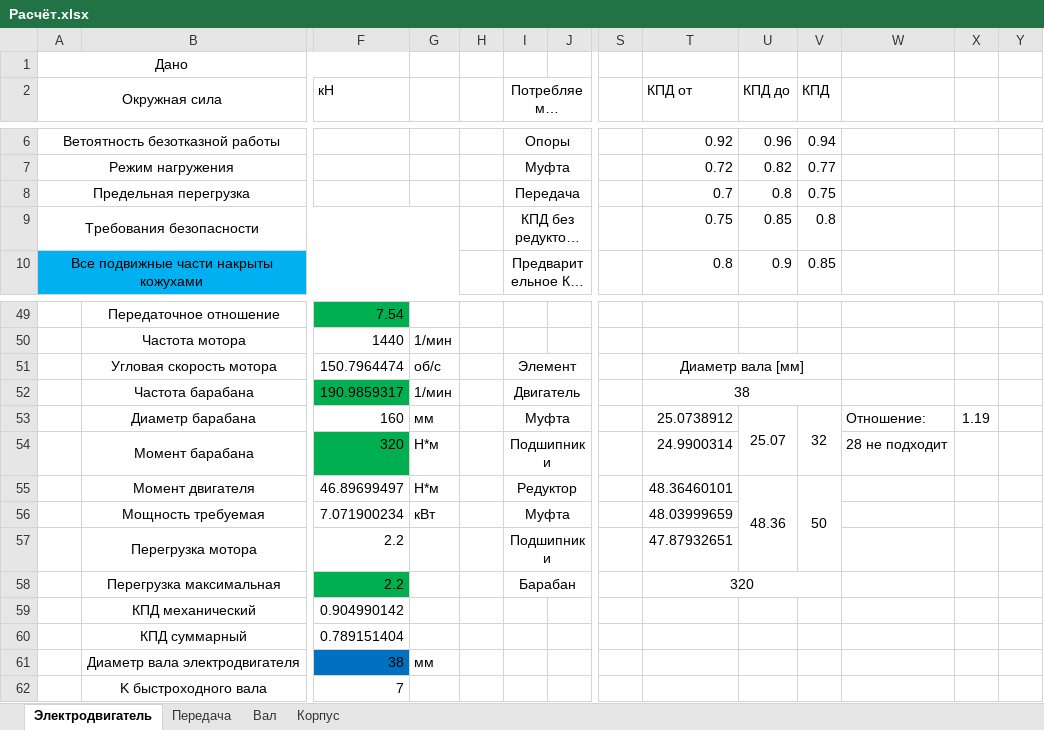
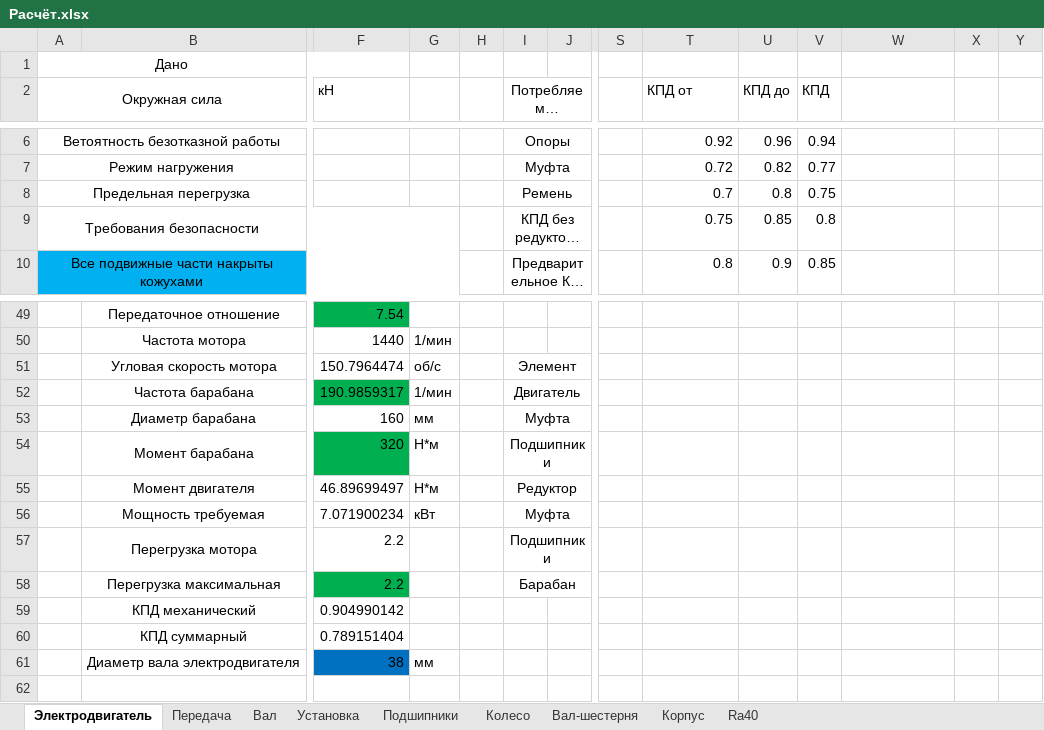
Before and after one commit to kolyaka32/DetalyMachine, an Excel workbook: Расчёт.xlsx, sheet Электродвигатель, drawn as a sheet; only a part is shown, gaps mark what is left out; long unchanged cells end in …; values as stored, in another font and other column widths than the file's, no borders; rows hold the shown columns only; the diff names each change by its address in the sheet, - before the commit and + after, or states it on an @@ line.

```diff
--- a/Расчёт.xlsx (sheet Электродвигатель)
+++ b/Расчёт.xlsx (sheet Электродвигатель)
+sheet tab: Установка
+sheet tab: Подшипники
+sheet tab: Колесо
+sheet tab: Вал-шестерня
+sheet tab: Ra40
-I8 (Потребляемая мощность [кВт]): Передача
+I8 (Потребляемая мощность [кВт]): Ремень
-T51 (КПД от): Диаметр вала [мм]
+T51 (КПД от): (empty)
-T51:V51 merged
-T52 (КПД от): 38
+T52 (КПД от): (empty)
-T52:V52 merged
-T53 (КПД от): 25.0738912
+T53 (КПД от): (empty)
-U53 (КПД до): 25.07
+U53 (КПД до): (empty)
-U53:U54 merged
-V53 (КПД): 32
+V53 (КПД): (empty)
-V53:V54 merged
-W53: Отношение:
+W53: (empty)
-X53: 1.19
+X53: (empty)
-T54 (КПД от): 24.9900314
+T54 (КПД от): (empty)
-W54: 28 не подходит
+W54: (empty)
-T55 (КПД от): 48.36460101
+T55 (КПД от): (empty)
-U55 (КПД до): 48.36
+U55 (КПД до): (empty)
-U55:U57 merged
-V55 (КПД): 50
+V55 (КПД): (empty)
-V55:V57 merged
-T56 (КПД от): 48.03999659
+T56 (КПД от): (empty)
-T57 (КПД от): 47.87932651
+T57 (КПД от): (empty)
-T58 (КПД от): 320
+T58 (КПД от): (empty)
-T58:V58 merged
-row 62:  | K быстроходного вала | 7
```
Also changed, not shown: sheet Вал, sheet Корпус, sheet Передача, charts or pictures.
